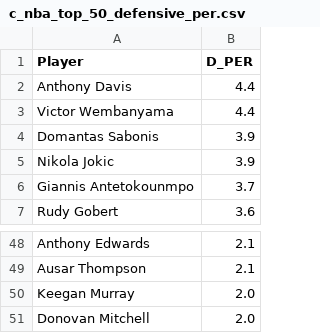
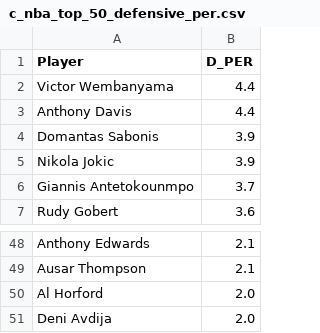
Before and after one commit to JayEm65/nba_vs_wbna, a CSV file: cleaned_data/c_nba_top_50_defensive_per.csv, drawn as a sheet; only a part is shown, gaps mark what is left out; the diff covers the shown part only.

```diff
--- a/cleaned_data/c_nba_top_50_defensive_per.csv
+++ b/cleaned_data/c_nba_top_50_defensive_per.csv
@@ -1,4 +1,4 @@
 Player,D_PER
+Victor Wembanyama,4.4
 Anthony Davis,4.4
-Victor Wembanyama,4.4
 Domantas Sabonis,3.9
@@ -49,3 +49,3 @@ Anthony Edwards,2.1
 Ausar Thompson,2.1
-Keegan Murray,2.0
-Donovan Mitchell,2.0
+Al Horford,2.0
+Deni Avdija,2.0
```
Also changed, not shown: 16 moved rows elsewhere in this file, cleaned_data/c_nba_top_50_offensive_per.csv, cleaned_data/top_150_nba_player_salaries_2024.csv, 6 other files.
